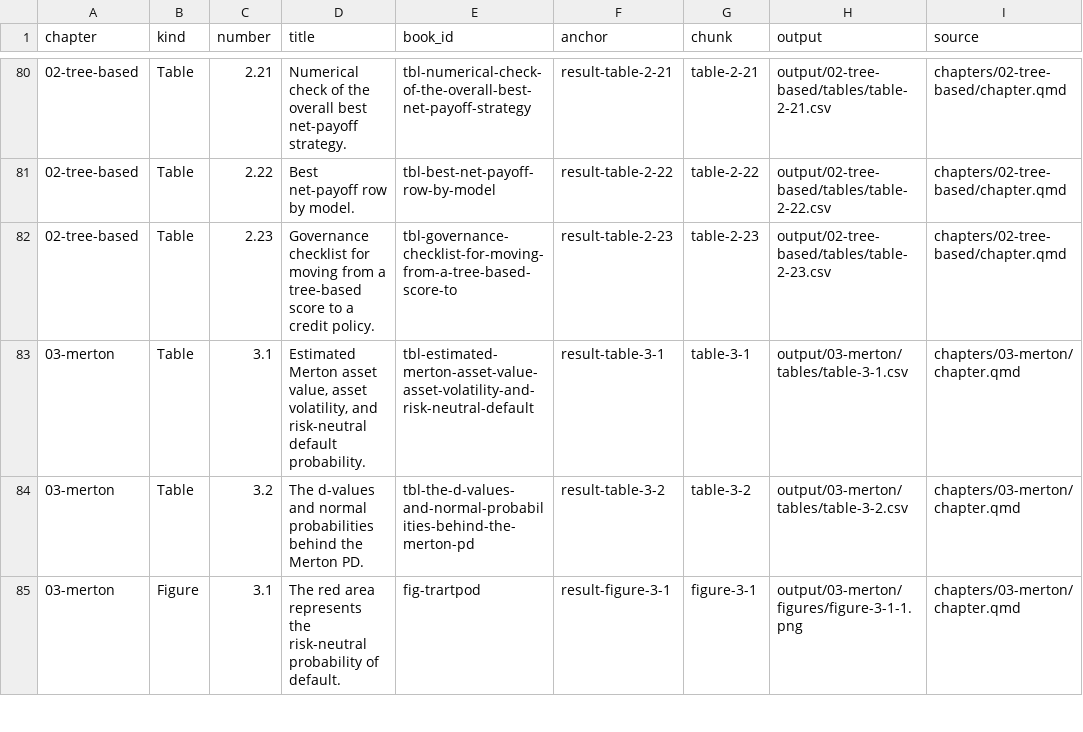
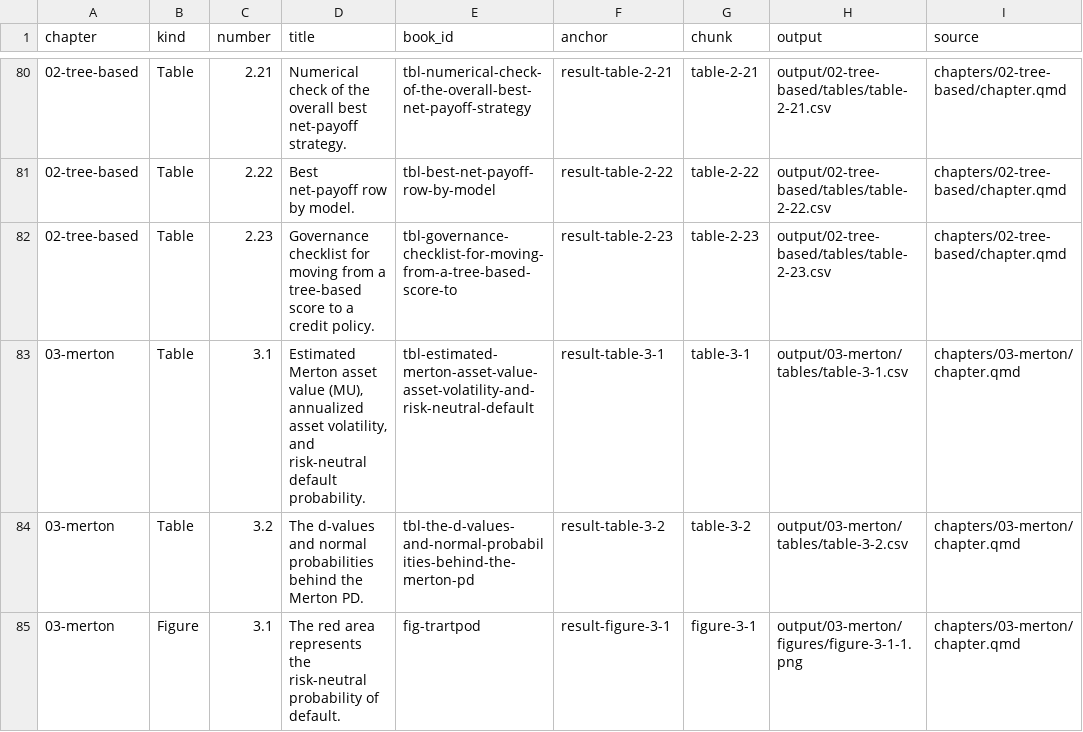
Before and after one commit to mlozanoqf/credit-risk-r, a CSV file: results-index.csv, drawn as a sheet; only a part is shown, gaps mark what is left out; the diff covers the shown part only; the diff names each change by its address in the sheet, - before the commit and + after, or states it on an @@ line.

```diff
--- a/results-index.csv
+++ b/results-index.csv
-D83 (title): …Merton asset value, asset volatility,…
+D83 (title): …Merton asset value (MU), annualized asset volatility,…
```
Also changed, not shown: 13 edited cells elsewhere in this file, checks/book-results.csv, 8 other files.
